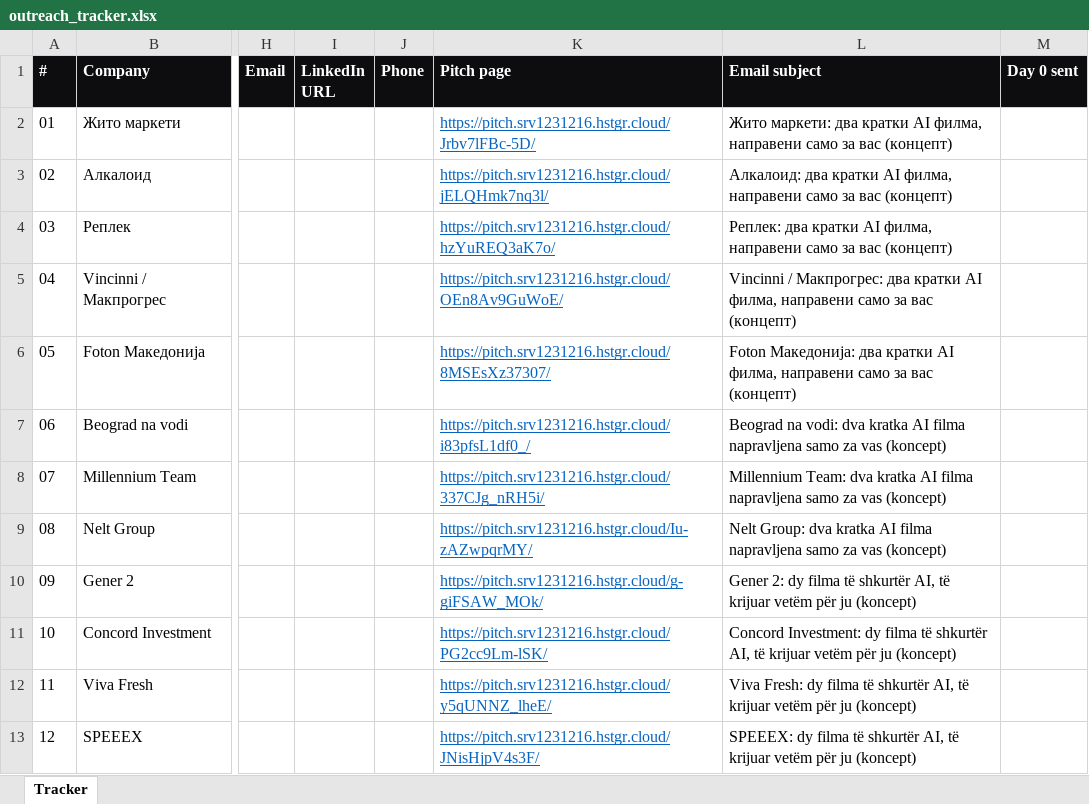
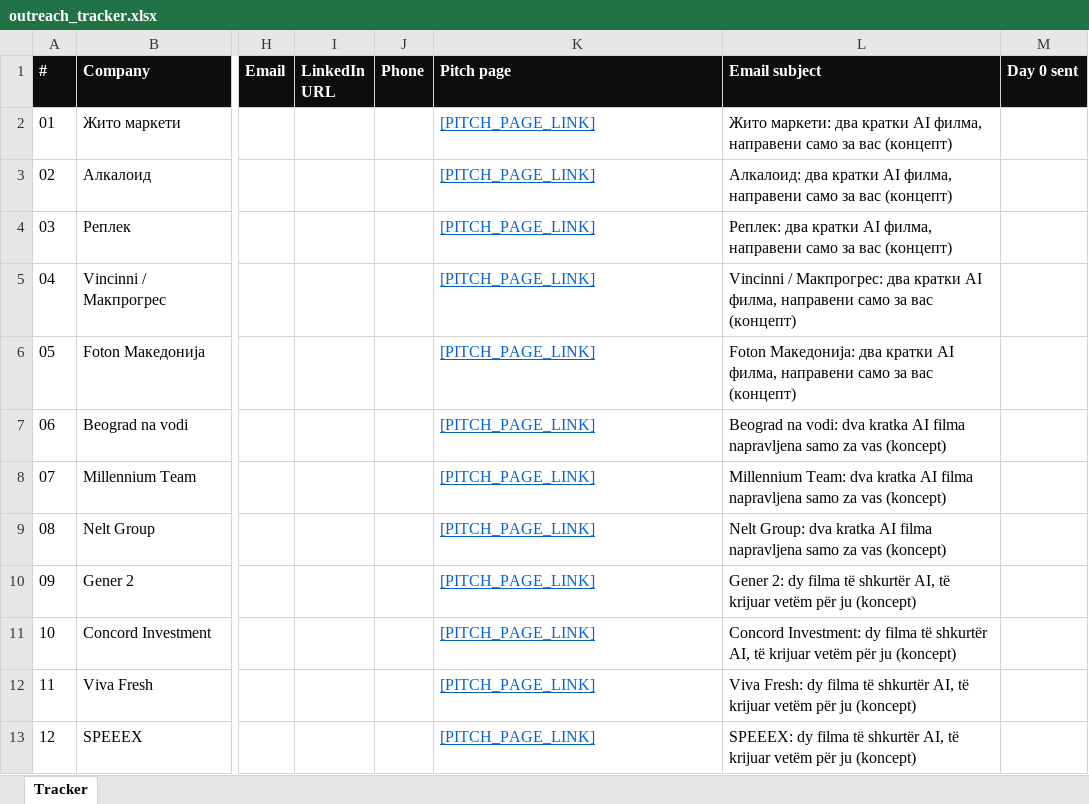
Before and after one commit to 3p4e/3p4e, an Excel workbook: projects/b2b-studio/outreach/outreach_tracker.xlsx, sheet Tracker, drawn as a sheet; only a part is shown, gaps mark what is left out; values as stored, in another font and other column widths than the file's, no borders; the diff names each change by its address in the sheet, - before the commit and + after, or states it on an @@ line.

```diff
--- a/projects/b2b-studio/outreach/outreach_tracker.xlsx (sheet Tracker)
+++ b/projects/b2b-studio/outreach/outreach_tracker.xlsx (sheet Tracker)
-K2 (Pitch page): https://pitch.srv1231216.hstgr.cloud/Jrbv7lFBc-5D/
+K2 (Pitch page): [PITCH_PAGE_LINK]
-K3 (Pitch page): https://pitch.srv1231216.hstgr.cloud/jELQHmk7nq3l/
+K3 (Pitch page): [PITCH_PAGE_LINK]
-K4 (Pitch page): https://pitch.srv1231216.hstgr.cloud/hzYuREQ3aK7o/
+K4 (Pitch page): [PITCH_PAGE_LINK]
-K5 (Pitch page): https://pitch.srv1231216.hstgr.cloud/OEn8Av9GuWoE/
+K5 (Pitch page): [PITCH_PAGE_LINK]
-K6 (Pitch page): https://pitch.srv1231216.hstgr.cloud/8MSEsXz37307/
+K6 (Pitch page): [PITCH_PAGE_LINK]
-K7 (Pitch page): https://pitch.srv1231216.hstgr.cloud/i83pfsL1df0_/
+K7 (Pitch page): [PITCH_PAGE_LINK]
-K8 (Pitch page): https://pitch.srv1231216.hstgr.cloud/337CJg_nRH5i/
+K8 (Pitch page): [PITCH_PAGE_LINK]
-K9 (Pitch page): https://pitch.srv1231216.hstgr.cloud/Iu-zAZwpqrMY/
+K9 (Pitch page): [PITCH_PAGE_LINK]
-K10 (Pitch page): https://pitch.srv1231216.hstgr.cloud/g-giFSAW_MOk/
+K10 (Pitch page): [PITCH_PAGE_LINK]
-K11 (Pitch page): https://pitch.srv1231216.hstgr.cloud/PG2cc9Lm-lSK/
+K11 (Pitch page): [PITCH_PAGE_LINK]
-K12 (Pitch page): https://pitch.srv1231216.hstgr.cloud/y5qUNNZ_lheE/
+K12 (Pitch page): [PITCH_PAGE_LINK]
-K13 (Pitch page): https://pitch.srv1231216.hstgr.cloud/JNisHjpV4s3F/
+K13 (Pitch page): [PITCH_PAGE_LINK]
```
Also changed, not shown: 21 other files.
